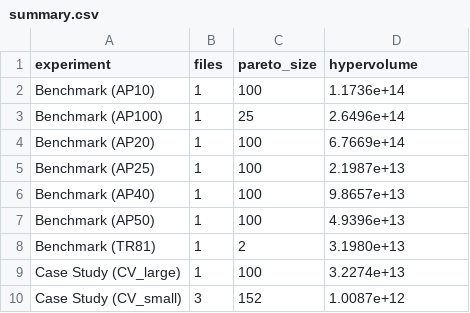
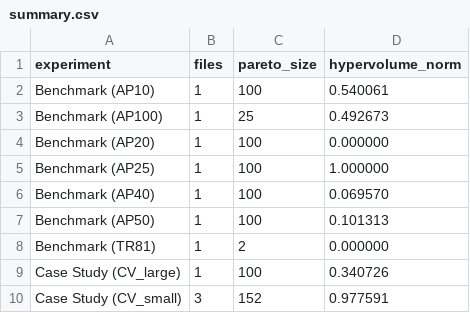
Before and after one commit to letangphuquy/cita26-drnd-flood-relief-central-vn, a CSV file: results/summary.csv, drawn as a sheet.

Commit message:
feat: add map visualization and preliminary results (still bad)

```diff
--- a/results/summary.csv
+++ b/results/summary.csv
@@ -1,10 +1,10 @@
-experiment,files,pareto_size,hypervolume
-Benchmark (AP10),1,100,1.1736e+14
-Benchmark (AP100),1,25,2.6496e+14
-Benchmark (AP20),1,100,6.7669e+14
-Benchmark (AP25),1,100,2.1987e+13
-Benchmark (AP40),1,100,9.8657e+13
-Benchmark (AP50),1,100,4.9396e+13
-Benchmark (TR81),1,2,3.1980e+13
-Case Study (CV_large),1,100,3.2274e+13
-Case Study (CV_small),3,152,1.0087e+12
+experiment,files,pareto_size,hypervolume_norm
+Benchmark (AP10),1,100,0.540061
+Benchmark (AP100),1,25,0.492673
+Benchmark (AP20),1,100,0.000000
+Benchmark (AP25),1,100,1.000000
+Benchmark (AP40),1,100,0.069570
+Benchmark (AP50),1,100,0.101313
+Benchmark (TR81),1,2,0.000000
+Case Study (CV_large),1,100,0.340726
+Case Study (CV_small),3,152,0.977591
```
Also changed, not shown: 15 other files.
